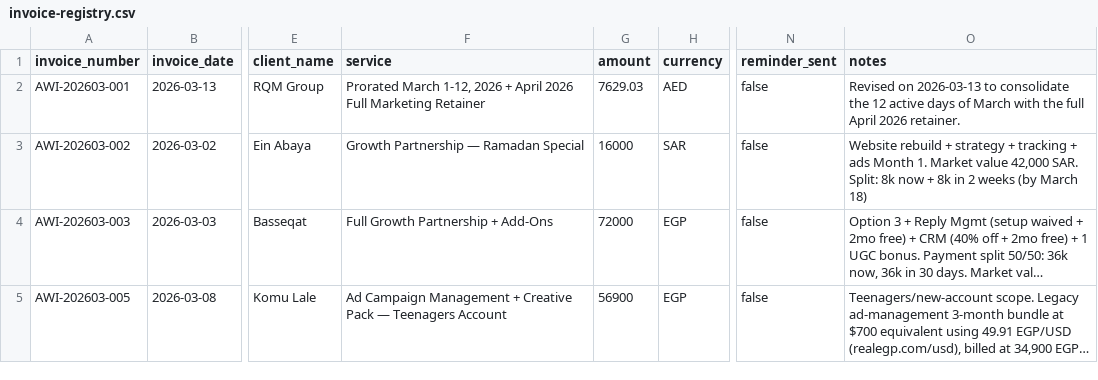
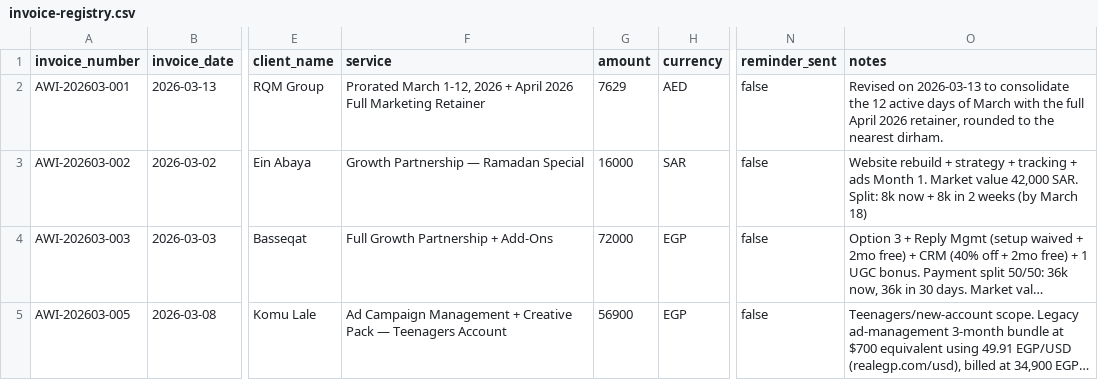
Before and after one commit to fnasr-source/lighting-strategy, a CSV file: ops/proposal-system/payments/invoice-registry.csv, drawn as a sheet; only a part is shown, gaps mark what is left out; long unchanged cells end in …; the diff names each change by its address in the sheet, - before the commit and + after, or states it on an @@ line.

Commit message:
Round RQM invoice to nearest dirham

```diff
--- a/ops/proposal-system/payments/invoice-registry.csv
+++ b/ops/proposal-system/payments/invoice-registry.csv
-G2 (amount): 7629.03
+G2 (amount): 7629
-O2 (notes): …April 2026 retainer.
+O2 (notes): …April 2026 retainer, rounded to the nearest dirham.
```
Also changed, not shown: 3 other files.
